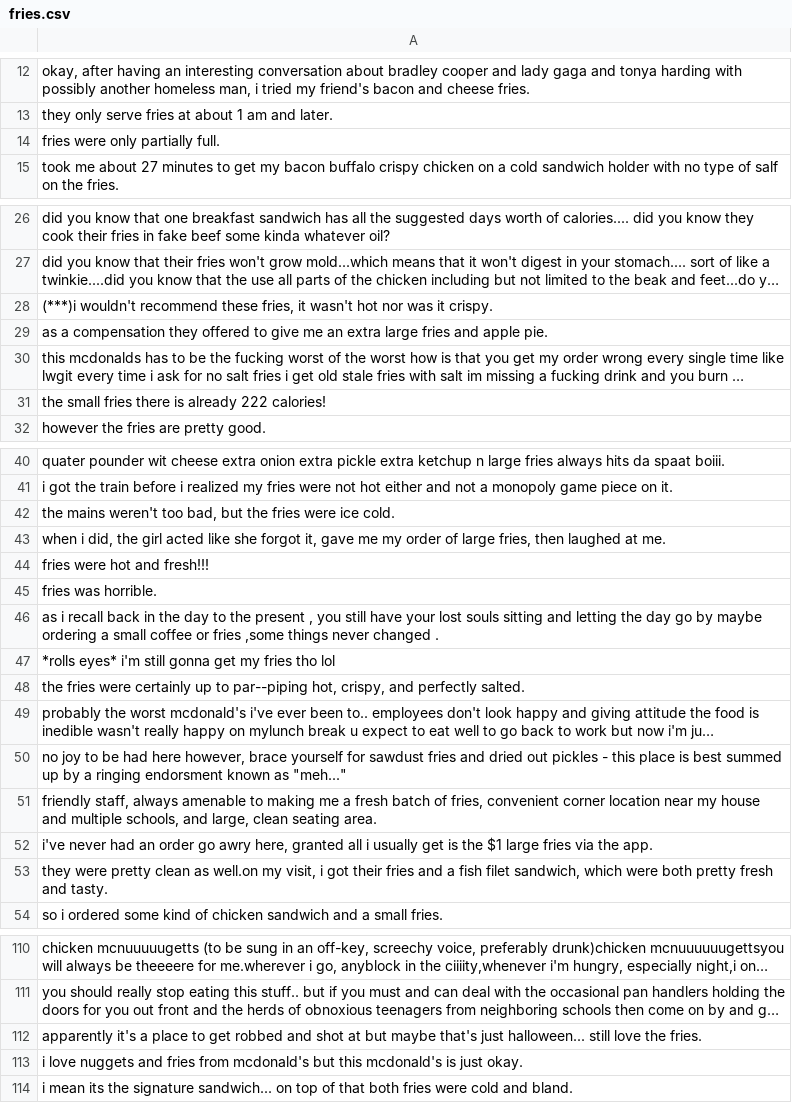
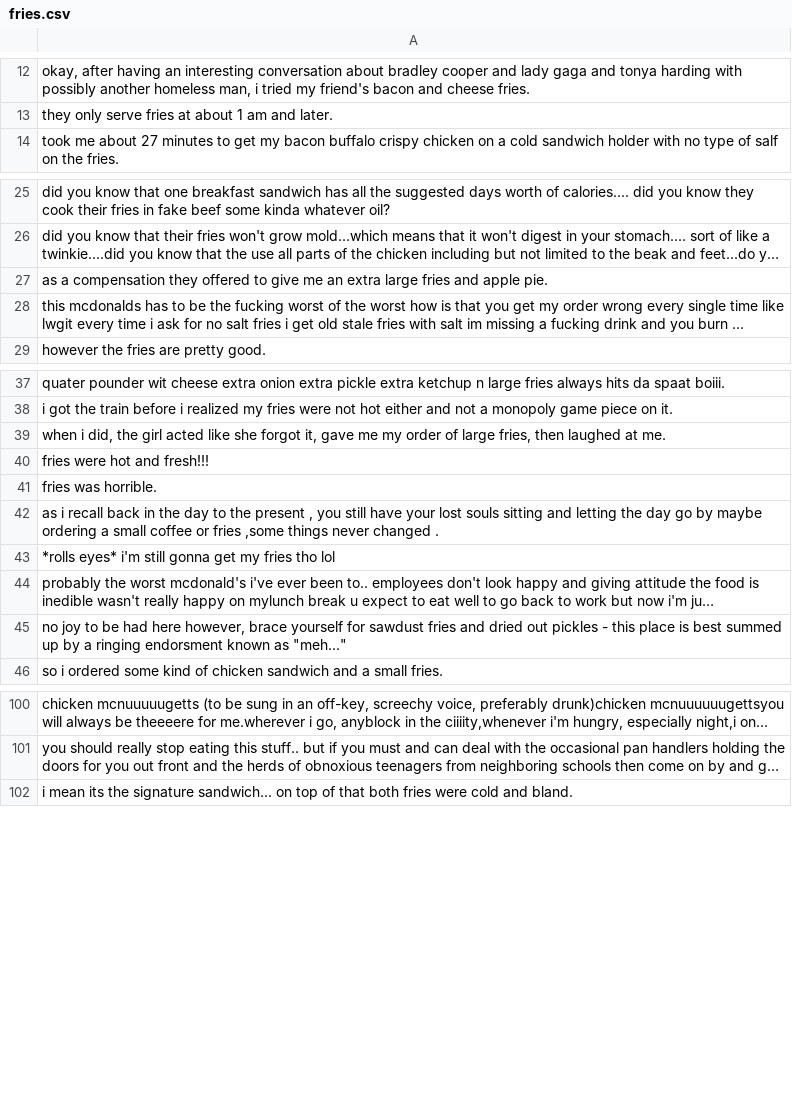
Before and after one commit to shaini-nana/customer-feedback-analyser, a CSV file: reviews/processedReviews/mcdonalds/fries.csv, drawn as a sheet; only a part is shown, gaps mark what is left out; long unchanged cells end in …; the diff covers the shown part only; the diff names each change by its address in the sheet, - before the commit and + after, or states it on an @@ line.

```diff
--- a/reviews/processedReviews/mcdonalds/fries.csv
+++ b/reviews/processedReviews/mcdonalds/fries.csv
-row 14: fries were only partially full.
-row 28: (***)i wouldn't recommend these fries, it wasn't hot nor was it crispy.
-row 31: the small fries there is already 222 calories!
-row 42: the mains weren't too bad, but the fries were ice cold.
-row 48: the fries were certainly up to par--piping hot, crispy, and perfectly salted.
-row 51: friendly staff, always amenable to making me a fresh batch of fries, convenient corner location near my house and multiple schools, and large, clean seating area.
-row 52: i've never had an order go awry here, granted all i usually get is the $1 large fries via the app.
-row 53: they were pretty clean as well.on my visit, i got their fries and a fish filet sandwich, which were both pretty fresh and tasty.
-row 112: apparently it's a place to get robbed and shot at but maybe that's just halloween... still love the fries.
-row 113: i love nuggets and fries from mcdonald's but this mcdonald's is just okay.
```
Also changed, not shown: 2 removed rows elsewhere in this file, reviews/processedReviews/mcdonalds/advance/chicken.csv, reviews/processedReviews/mcdonalds/advance/fries.csv, 25 other files.
